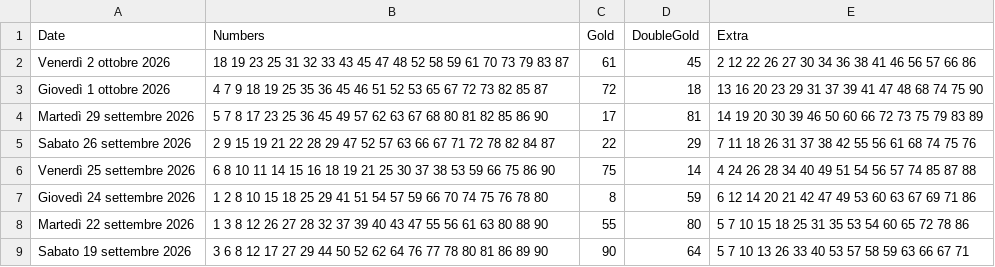
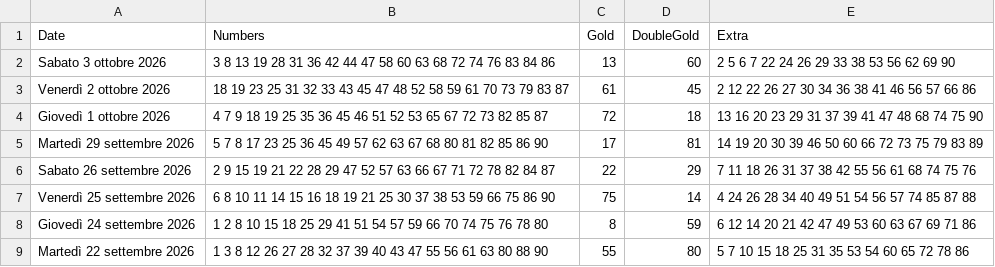
Before and after one commit to ilCamillo/lotto-serale-data, a CSV file: storico_10elotto_serale.csv, drawn as a sheet; only a part is shown; the shorter side is filled out with more unchanged rows.

```diff
--- a/storico_10elotto_serale.csv
+++ b/storico_10elotto_serale.csv
@@ -1,2 +1,3 @@
 Date;Numbers;Gold;DoubleGold;Extra
+Sabato 3 ottobre 2026;3 8 13 19 28 31 36 42 44 47 58 60 63 68 72 74 76 83 84 86;13;60;2 5 6 7 22 24 26 29 33 38 53 56 62 69 90
 Venerdì 2 ottobre 2026;18 19 23 25 31 32 33 43 45 47 48 52 58 59 61 70 73 79 83 87;61;45;2 12 22 26 27 30 34 36 38 41 46 56 57 66 86
```
Also changed, not shown: 1 other file.
